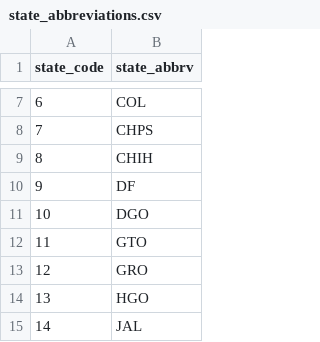
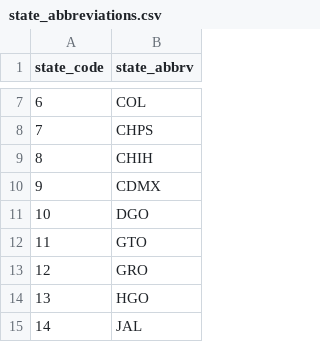
Before and after one commit to cartacode/report-crime, a CSV file: R/data/state_abbreviations.csv, drawn as a sheet; only a part is shown, gaps mark what is left out.

Commit message:
CDMX instead of DF

```diff
--- a/R/data/state_abbreviations.csv
+++ b/R/data/state_abbreviations.csv
@@ -9,3 +9,3 @@ state_code,state_abbrv
 8,CHIH
-9,DF
+9,CDMX
 10,DGO
```
